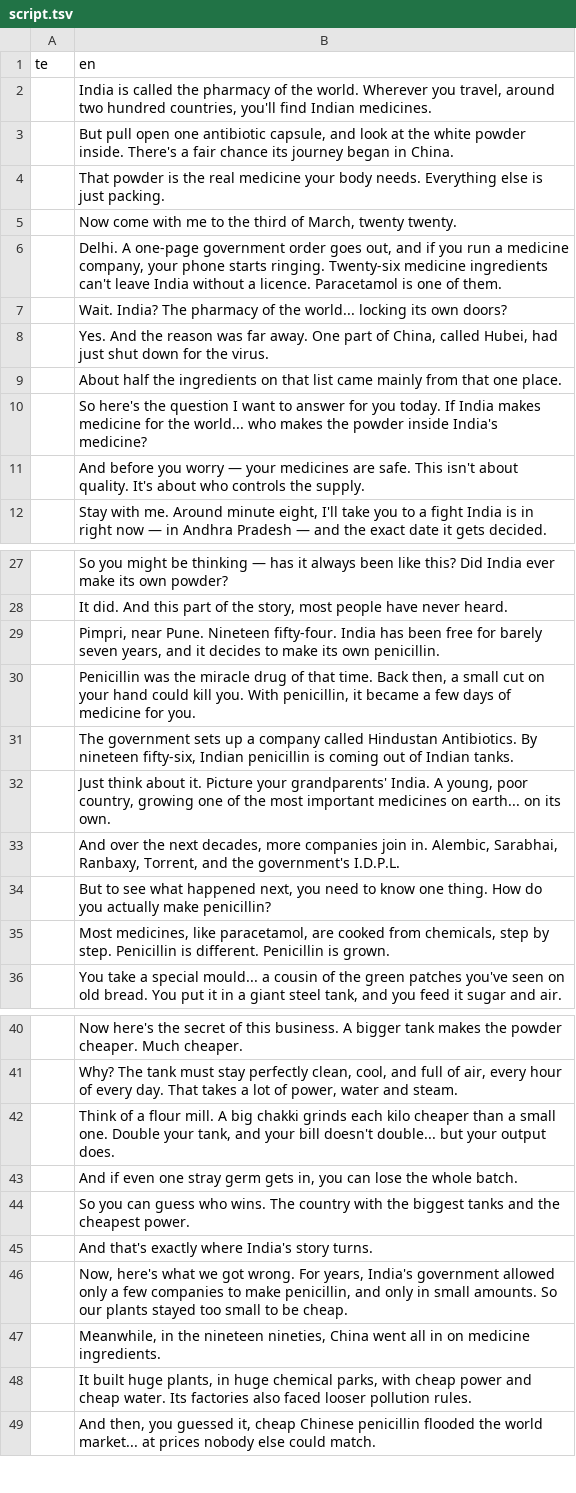
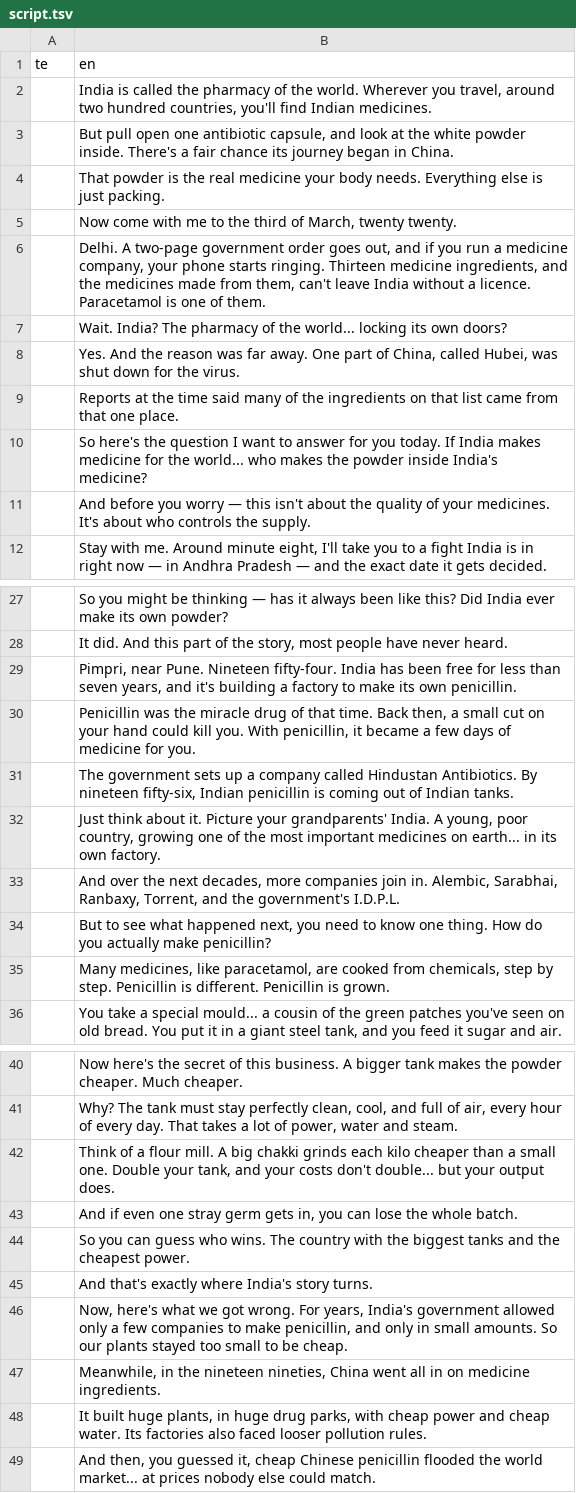
Before and after one commit to mkmk749278/Creator, a TSV file: projects/pharma-apis/script.tsv, drawn as a sheet; only a part is shown, gaps mark what is left out; the diff covers the shown part only.

```diff
--- a/projects/pharma-apis/script.tsv
+++ b/projects/pharma-apis/script.tsv
@@ -5,8 +5,8 @@ te	en
 	Now come with me to the third of March, twenty twenty.
-	Delhi. A one-page government order goes out, and if you run a medicine company, your phone starts ringing. Twenty-six medicine ingredients can't leave India without a licence. Paracetamol is one of them.
+	Delhi. A two-page government order goes out, and if you run a medicine company, your phone starts ringing. Thirteen medicine ingredients, and the medicines made from them, can't leave India without a licence. Paracetamol is one of them.
 	Wait. India? The pharmacy of the world... locking its own doors?
-	Yes. And the reason was far away. One part of China, called Hubei, had just shut down for the virus.
-	About half the ingredients on that list came mainly from that one place.
+	Yes. And the reason was far away. One part of China, called Hubei, was shut down for the virus.
+	Reports at the time said many of the ingredients on that list came from that one place.
 	So here's the question I want to answer for you today. If India makes medicine for the world... who makes the powder inside India's medicine?
-	And before you worry — your medicines are safe. This isn't about quality. It's about who controls the supply.
+	And before you worry — this isn't about the quality of your medicines. It's about who controls the supply.
 	Stay with me. Around minute eight, I'll take you to a fight India is in right now — in Andhra Pradesh — and the exact date it gets decided.
@@ -28,9 +28,9 @@ te	en
 	It did. And this part of the story, most people have never heard.
-	Pimpri, near Pune. Nineteen fifty-four. India has been free for barely seven years, and it decides to make its own penicillin.
+	Pimpri, near Pune. Nineteen fifty-four. India has been free for less than seven years, and it's building a factory to make its own penicillin.
 	Penicillin was the miracle drug of that time. Back then, a small cut on your hand could kill you. With penicillin, it became a few days of medicine for you.
 	The government sets up a company called Hindustan Antibiotics. By nineteen fifty-six, Indian penicillin is coming out of Indian tanks.
-	Just think about it. Picture your grandparents' India. A young, poor country, growing one of the most important medicines on earth... on its own.
+	Just think about it. Picture your grandparents' India. A young, poor country, growing one of the most important medicines on earth... in its own factory.
 	And over the next decades, more companies join in. Alembic, Sarabhai, Ranbaxy, Torrent, and the government's I.D.P.L.
 	But to see what happened next, you need to know one thing. How do you actually make penicillin?
-	Most medicines, like paracetamol, are cooked from chemicals, step by step. Penicillin is different. Penicillin is grown.
+	Many medicines, like paracetamol, are cooked from chemicals, step by step. Penicillin is different. Penicillin is grown.
 	You take a special mould... a cousin of the green patches you've seen on old bread. You put it in a giant steel tank, and you feed it sugar and air.
@@ -41,3 +41,3 @@ te	en
 	Why? The tank must stay perfectly clean, cool, and full of air, every hour of every day. That takes a lot of power, water and steam.
-	Think of a flour mill. A big chakki grinds each kilo cheaper than a small one. Double your tank, and your bill doesn't double... but your output does.
+	Think of a flour mill. A big chakki grinds each kilo cheaper than a small one. Double your tank, and your costs don't double... but your output does.
 	And if even one stray germ gets in, you can lose the whole batch.
@@ -47,3 +47,3 @@ te	en
 	Meanwhile, in the nineteen nineties, China went all in on medicine ingredients.
-	It built huge plants, in huge chemical parks, with cheap power and cheap water. Its factories also faced looser pollution rules.
+	It built huge plants, in huge drug parks, with cheap power and cheap water. Its factories also faced looser pollution rules.
 	And then, you guessed it, cheap Chinese penicillin flooded the world market... at prices nobody else could match.
```
Also changed, not shown: 1 added row and 11 edited cells elsewhere in this file, 5 other files.
